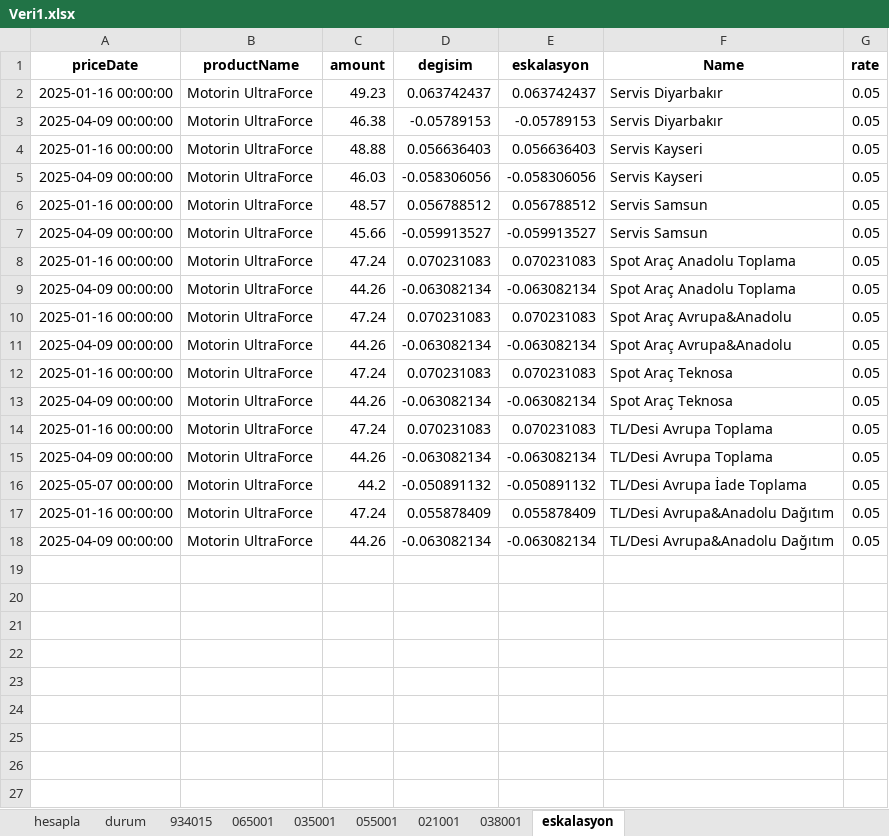
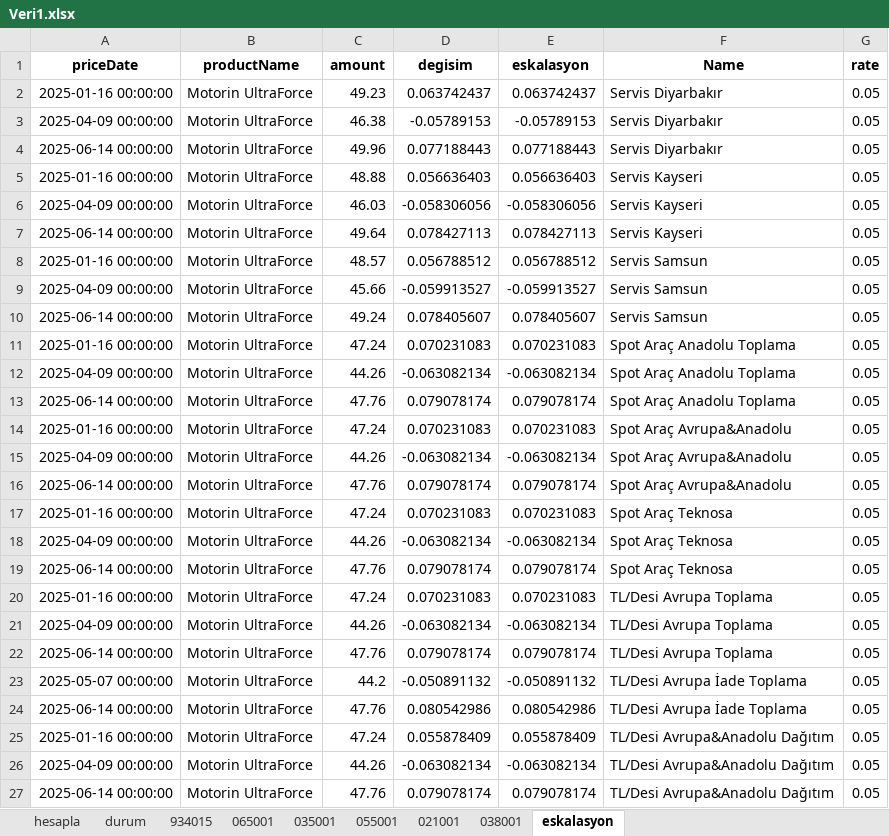
Before and after one commit to SLM-LMS/opet-akaryakit-otomasyon, an Excel workbook: Veri1.xlsx, sheet eskalasyon, drawn as a sheet; values as stored, in another font and other column widths than the file's, no borders; the diff names each change by its address in the sheet, - before the commit and + after, or states it on an @@ line.

```diff
--- a/Veri1.xlsx (sheet eskalasyon)
+++ b/Veri1.xlsx (sheet eskalasyon)
+row 4: 2025-06-14 00:00:00 | Motorin UltraForce | 49.96 | 0.077188443 | 0.077188443 | Servis Diyarbakır | 0.05
+row 7: 2025-06-14 00:00:00 | Motorin UltraForce | 49.64 | 0.078427113 | 0.078427113 | Servis Kayseri | 0.05
+row 10: 2025-06-14 00:00:00 | Motorin UltraForce | 49.24 | 0.078405607 | 0.078405607 | Servis Samsun | 0.05
+row 13: 2025-06-14 00:00:00 | Motorin UltraForce | 47.76 | 0.079078174 | 0.079078174 | Spot Araç Anadolu Toplama | 0.05
+row 16: 2025-06-14 00:00:00 | Motorin UltraForce | 47.76 | 0.079078174 | 0.079078174 | Spot Araç Avrupa&Anadolu | 0.05
+row 19: 2025-06-14 00:00:00 | Motorin UltraForce | 47.76 | 0.079078174 | 0.079078174 | Spot Araç Teknosa | 0.05
+row 22: 2025-06-14 00:00:00 | Motorin UltraForce | 47.76 | 0.079078174 | 0.079078174 | TL/Desi Avrupa Toplama | 0.05
+row 24: 2025-06-14 00:00:00 | Motorin UltraForce | 47.76 | 0.080542986 | 0.080542986 | TL/Desi Avrupa İade Toplama | 0.05
+row 27: 2025-06-14 00:00:00 | Motorin UltraForce | 47.76 | 0.079078174 | 0.079078174 | TL/Desi Avrupa&Anadolu Dağıtım | 0.05
```
Also changed, not shown: sheet durum, sheet 934015, sheet 035001, sheet 021001, sheet 055001, sheet 038001, 1 more sheet.
